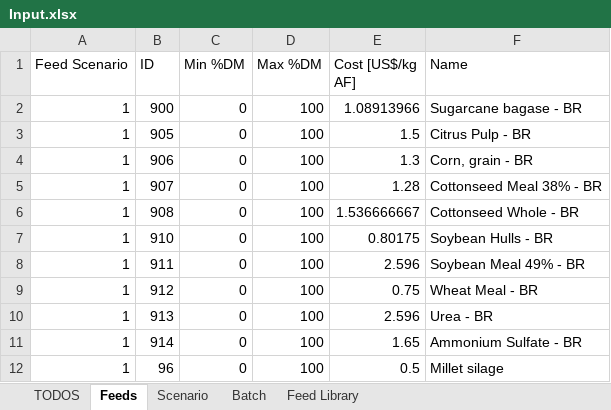
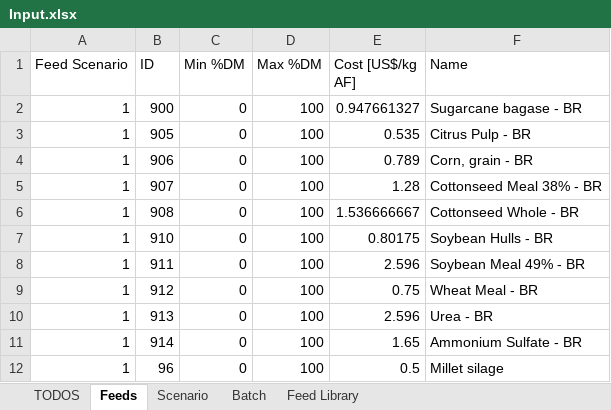
Before and after one commit to BlackNellore/NLPMD_Reduced-cost, an Excel workbook: Input.xlsx, sheet Feeds, drawn as a sheet; values as stored, in another font and other column widths than the file's, no borders; charts and pictures and conditional formats and table styles not drawn; the diff names each change by its address in the sheet, - before the commit and + after, or states it on an @@ line.

```diff
--- a/Input.xlsx (sheet Feeds)
+++ b/Input.xlsx (sheet Feeds)
-E2 (Cost [US$/kg AF]): 1.08913966
+E2 (Cost [US$/kg AF]): 0.947661327
-E3 (Cost [US$/kg AF]): 1.5
+E3 (Cost [US$/kg AF]): 0.535
-E4 (Cost [US$/kg AF]): 1.3
+E4 (Cost [US$/kg AF]): 0.789
```
Also changed, not shown: sheet Scenario, 2 other files.
